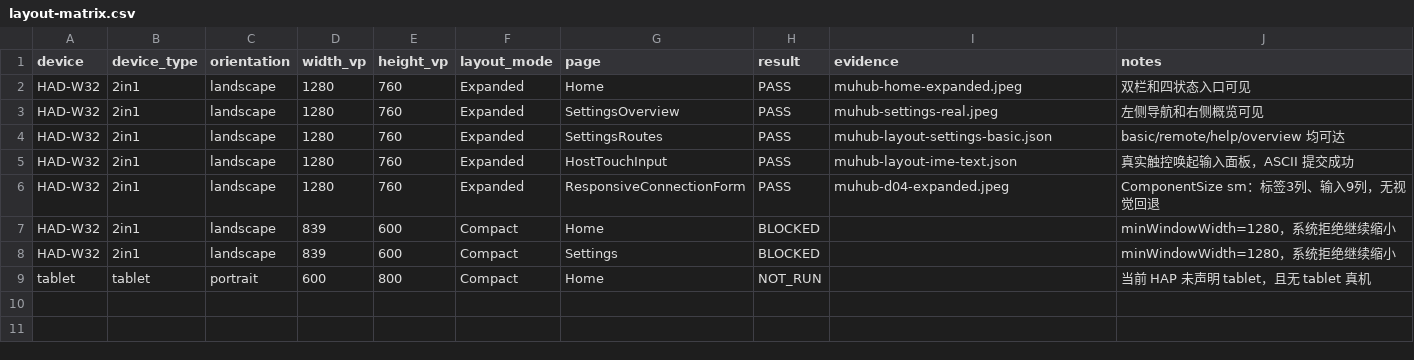
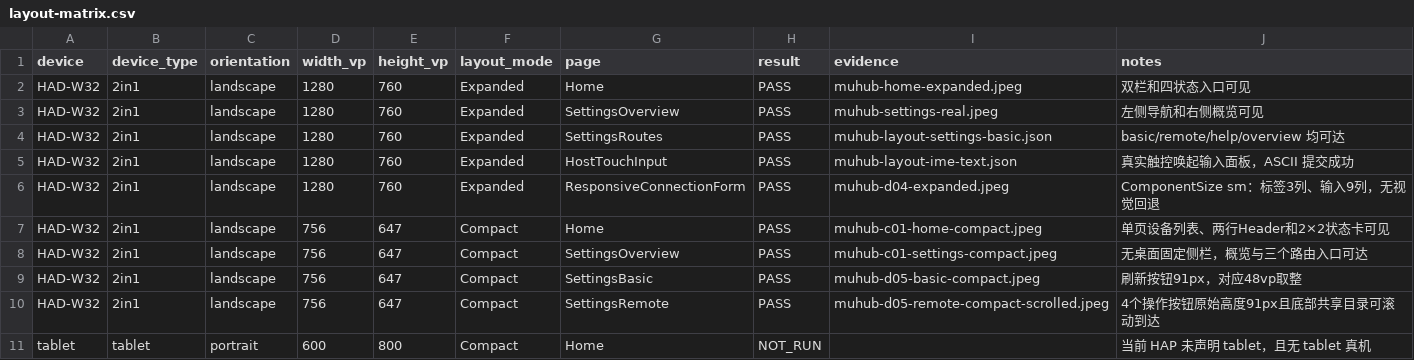
Before and after one commit to xiaomu120413/harmony-windows-bridge, a CSV file: artifacts/tablet-acceptance/2026-08-04/layout-matrix.csv, drawn as a sheet.

```diff
--- a/artifacts/tablet-acceptance/2026-08-04/layout-matrix.csv
+++ b/artifacts/tablet-acceptance/2026-08-04/layout-matrix.csv
@@ -6,4 +6,6 @@ HAD-W32,2in1,landscape,1280,760,Expanded,HostTouchInput,PASS,muhub-layout-ime-te
 HAD-W32,2in1,landscape,1280,760,Expanded,ResponsiveConnectionForm,PASS,muhub-d04-expanded.jpeg,"ComponentSize sm：标签3列、输入9列，无视觉回退"
-HAD-W32,2in1,landscape,839,600,Compact,Home,BLOCKED,,"minWindowWidth=1280，系统拒绝继续缩小"
-HAD-W32,2in1,landscape,839,600,Compact,Settings,BLOCKED,,"minWindowWidth=1280，系统拒绝继续缩小"
+HAD-W32,2in1,landscape,756,647,Compact,Home,PASS,muhub-c01-home-compact.jpeg,"单页设备列表、两行Header和2×2状态卡可见"
+HAD-W32,2in1,landscape,756,647,Compact,SettingsOverview,PASS,muhub-c01-settings-compact.jpeg,"无桌面固定侧栏，概览与三个路由入口可达"
+HAD-W32,2in1,landscape,756,647,Compact,SettingsBasic,PASS,muhub-d05-basic-compact.jpeg,"刷新按钮91px，对应48vp取整"
+HAD-W32,2in1,landscape,756,647,Compact,SettingsRemote,PASS,muhub-d05-remote-compact-scrolled.jpeg,"4个操作按钮原始高度91px且底部共享目录可滚动到达"
 tablet,tablet,portrait,600,800,Compact,Home,NOT_RUN,,"当前 HAP 未声明 tablet，且无 tablet 真机"
```
Also changed, not shown: 6 other files.
